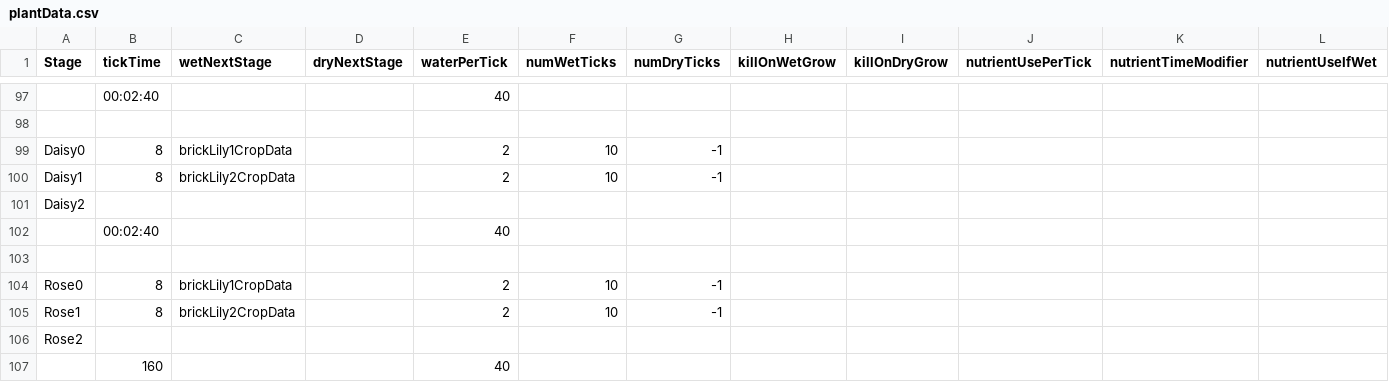
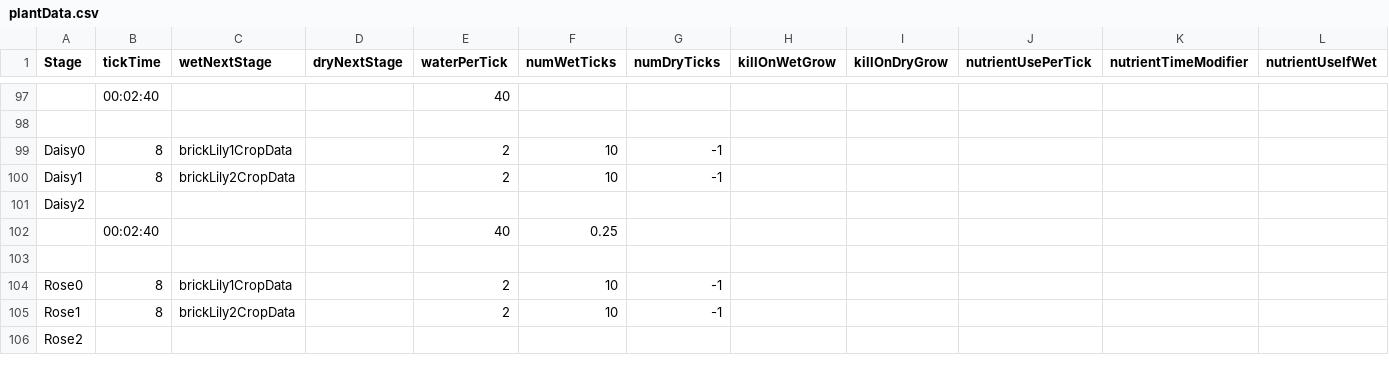
Before and after one commit to ConanODoyle/farming, a CSV file: config/plantData.csv, drawn as a sheet; only a part is shown, gaps mark what is left out; removed rows and columns are numbered as before the commit, all else as after; rows hold the shown columns only; the diff covers the shown part only; the diff names each change by its address in the sheet, - before the commit and + after, or states it on an @@ line.

Commit message:
Add water per second data, set watermelons to use half water in rain

```diff
--- a/config/plantData.csv
+++ b/config/plantData.csv
-F102 (numWetTicks): (empty)
+F102 (numWetTicks): 0.25
-row 107:  | 160 |  |  | 40
```
Also changed, not shown: 2 added rows, 1 removed row and 26 edited cells elsewhere in this file, 1 other file.
